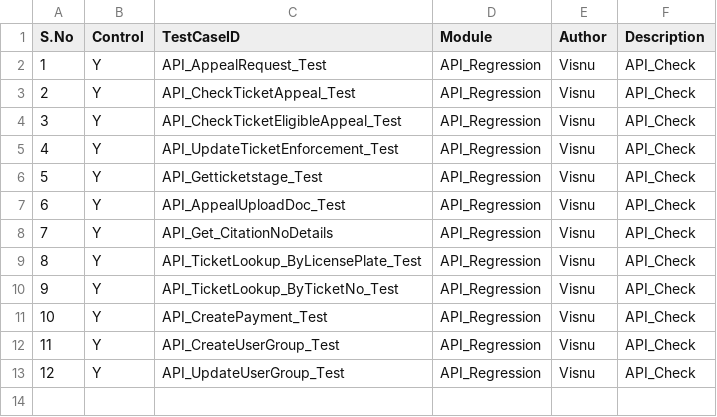
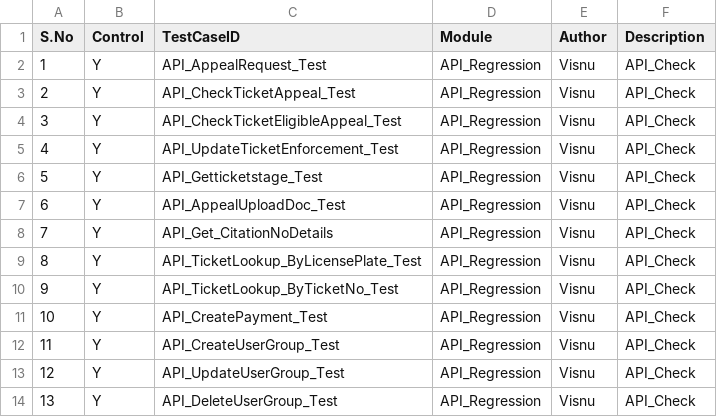
Before and after one commit to Visnupriya-KV/Roker_VMS, a CSV file: Testcase.csv, drawn as a sheet; the diff names each change by its address in the sheet, - before the commit and + after, or states it on an @@ line.

Commit message:
API_AppealRequest_Test on dev

```diff
--- a/Testcase.csv
+++ b/Testcase.csv
+row 14: 13 | Y | API_DeleteUserGroup_Test | API_Regression | Visnu | API_Check
```
Also changed, not shown: 2 other files.
